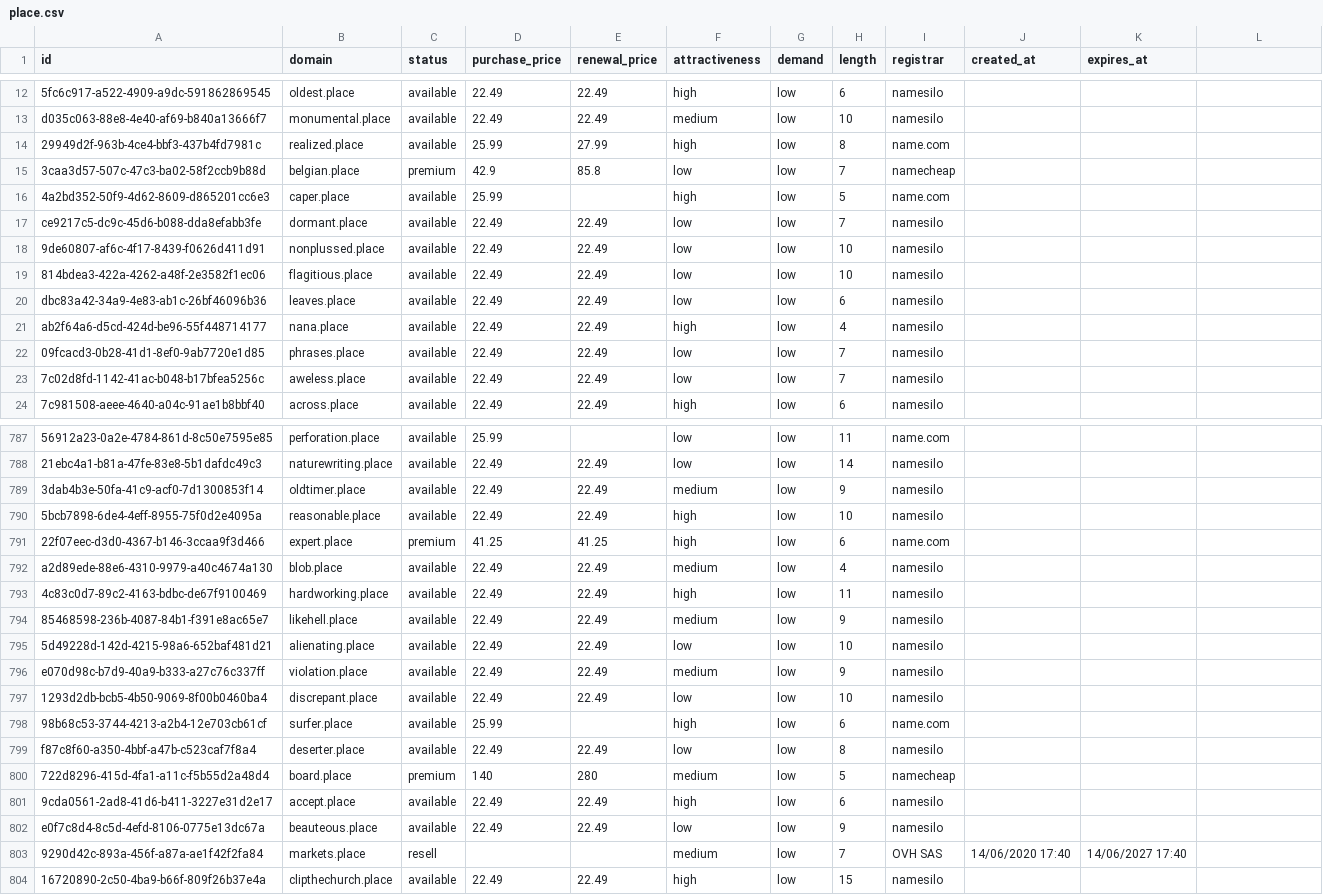
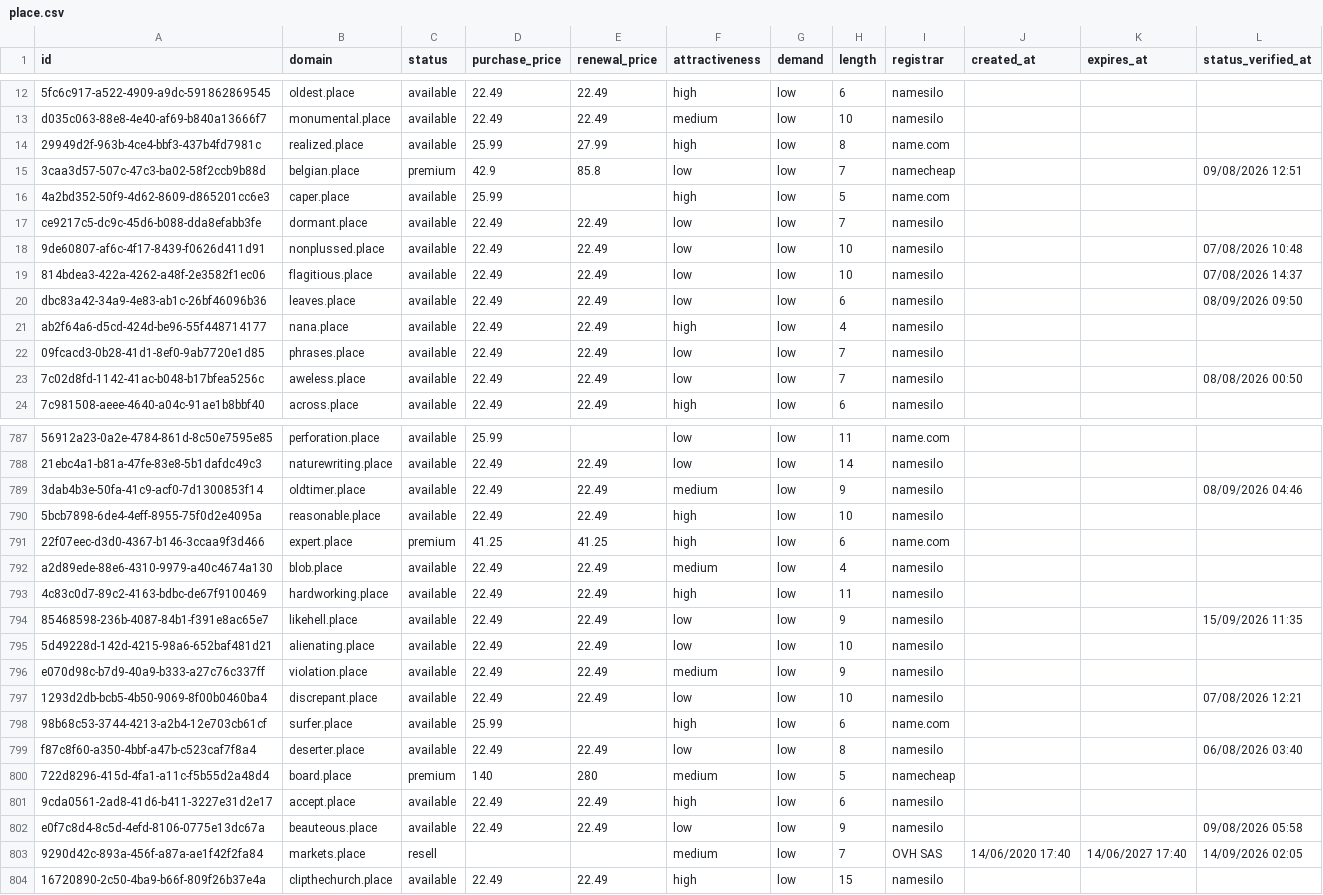
Before and after one commit to UniqueDomains/place-oneword-domains, a CSV file: place.csv, drawn as a sheet; only a part is shown, gaps mark what is left out; the diff covers the shown part only; the diff names each change by its address in the sheet, - before the commit and + after, or states it on an @@ line.

```diff
--- a/place.csv
+++ b/place.csv
-L1: (empty)
+L1: status_verified_at
-L15 (status_verified_at): (empty)
+L15 (status_verified_at): 09/08/2026 12:51
-L18 (status_verified_at): (empty)
+L18 (status_verified_at): 07/08/2026 10:48
-L19 (status_verified_at): (empty)
+L19 (status_verified_at): 07/08/2026 14:37
-L20 (status_verified_at): (empty)
+L20 (status_verified_at): 08/09/2026 09:50
-L23 (status_verified_at): (empty)
+L23 (status_verified_at): 08/08/2026 00:50
-L789 (status_verified_at): (empty)
+L789 (status_verified_at): 08/09/2026 04:46
-F794 (attractiveness): medium
+F794 (attractiveness): low
-L794 (status_verified_at): (empty)
+L794 (status_verified_at): 15/09/2026 11:35
-L797 (status_verified_at): (empty)
+L797 (status_verified_at): 07/08/2026 12:21
-L799 (status_verified_at): (empty)
+L799 (status_verified_at): 06/08/2026 03:40
-L802 (status_verified_at): (empty)
+L802 (status_verified_at): 09/08/2026 05:58
-L803 (status_verified_at): (empty)
+L803 (status_verified_at): 14/09/2026 02:05
```
Also changed, not shown: 114 edited cells elsewhere in this file, 6 other files.
